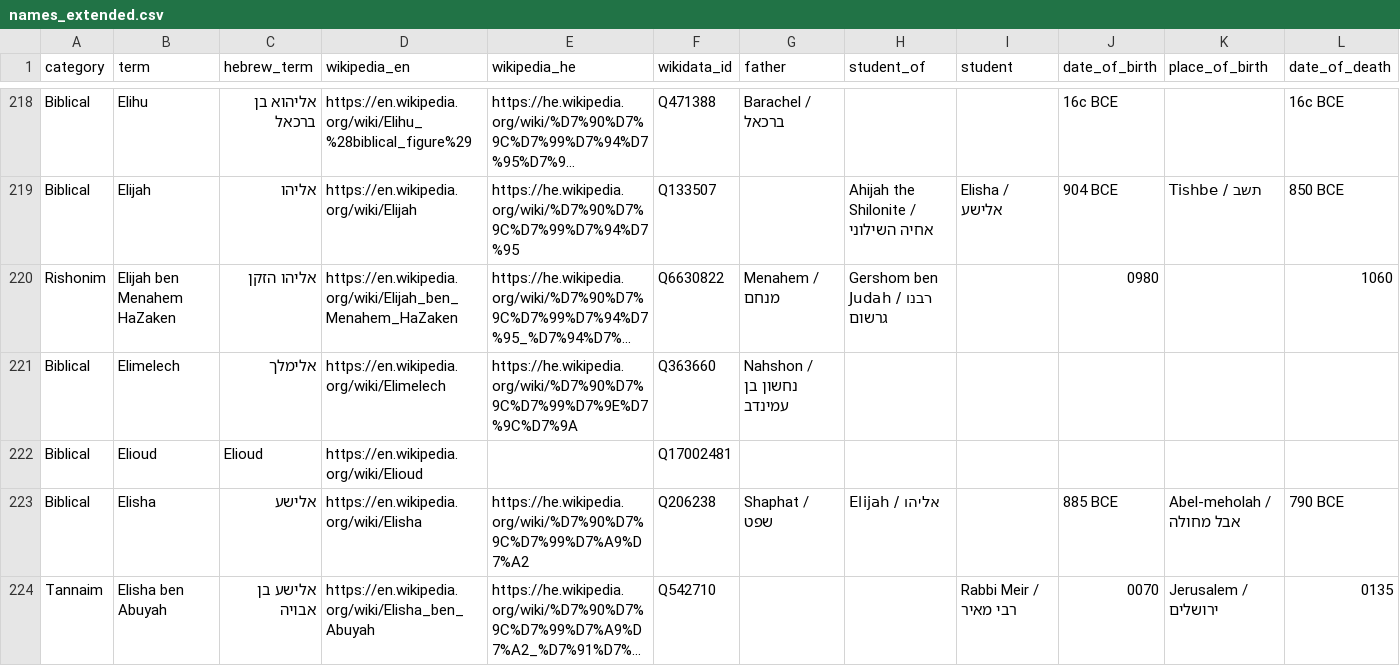
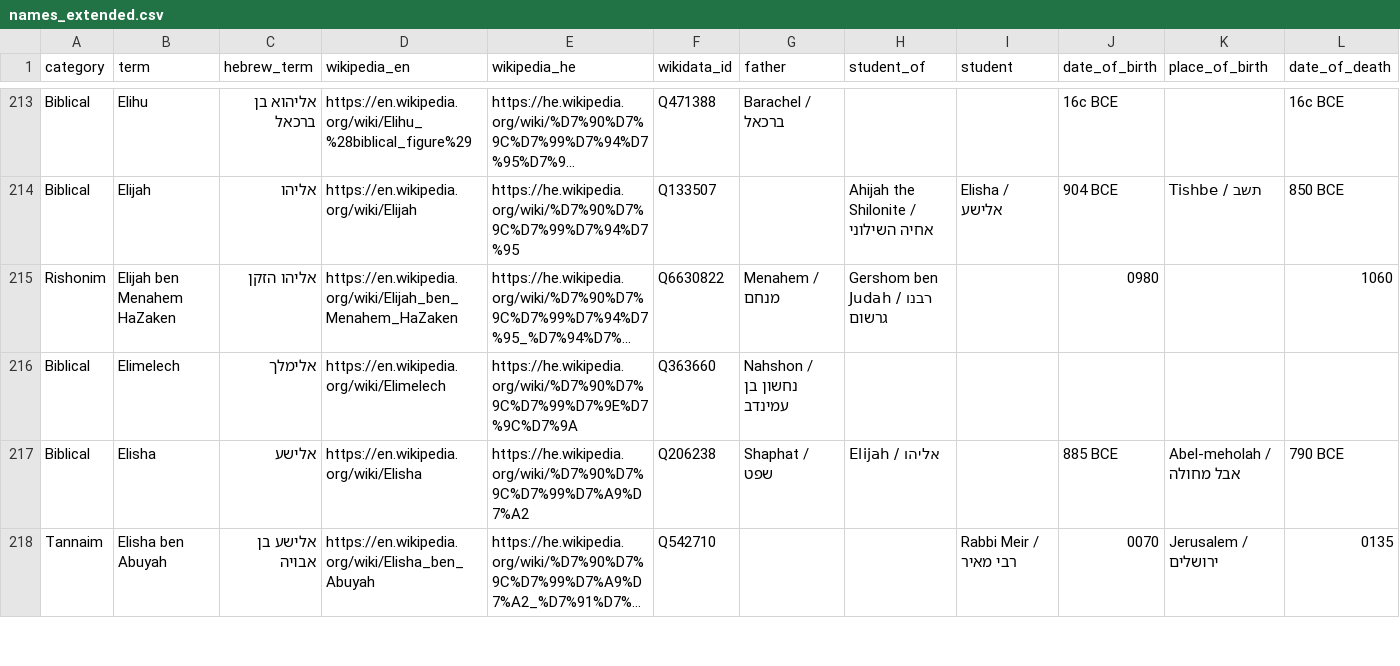
Before and after one commit to EzraBrand/jewish-figures-index, a CSV file: names_extended.csv, drawn as a sheet; only a part is shown, gaps mark what is left out; long unchanged cells end in …; rows hold the shown columns only; the diff covers the shown part only; the diff names each change by its address in the sheet, - before the commit and + after, or states it on an @@ line.

Commit message:
Filter out 6 more non-Israelite / non-name entries
- Bar Yohai (modern Israeli moshav, not the Tannaitic sage himself)
- Cozbi (Midianite princess, Numbers 25)
- Debir (Canaanite king of Eglon / disambiguation page)
- Efron (Efron the Hittite, Genesis 23)
- Elioud (extra-biblical Nephilim genealogy figure)
- Tavi (slave) (Canaanite slave of Rabban Gamliel; its Wikidata
  label is mis-mapped to "Gamaliel", but the en_title check catches it)

```diff
--- a/names_extended.csv
+++ b/names_extended.csv
-row 222: Biblical | Elioud | Elioud | https://en.wikipedia.org/wiki/Elioud |  | Q17002481
```
Also changed, not shown: 6 removed rows elsewhere in this file, 2 other files.
